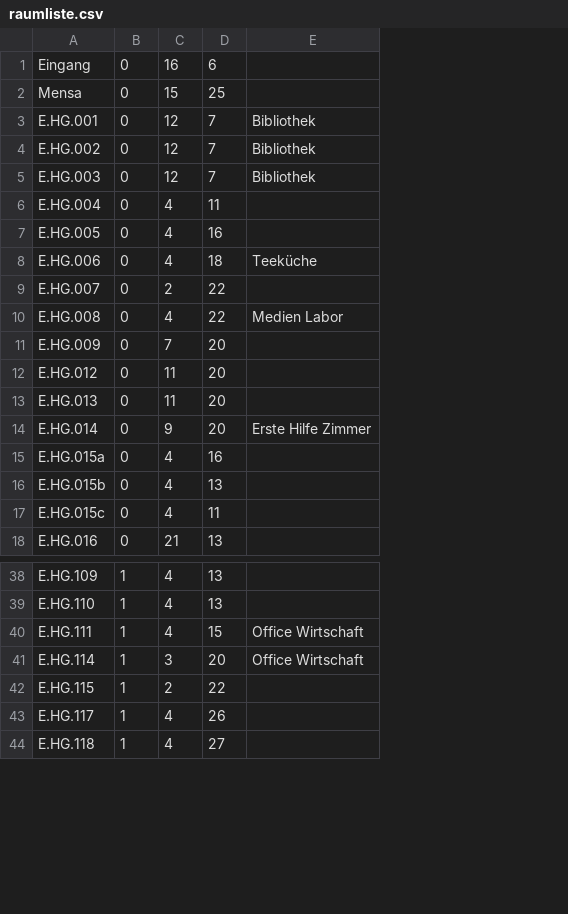
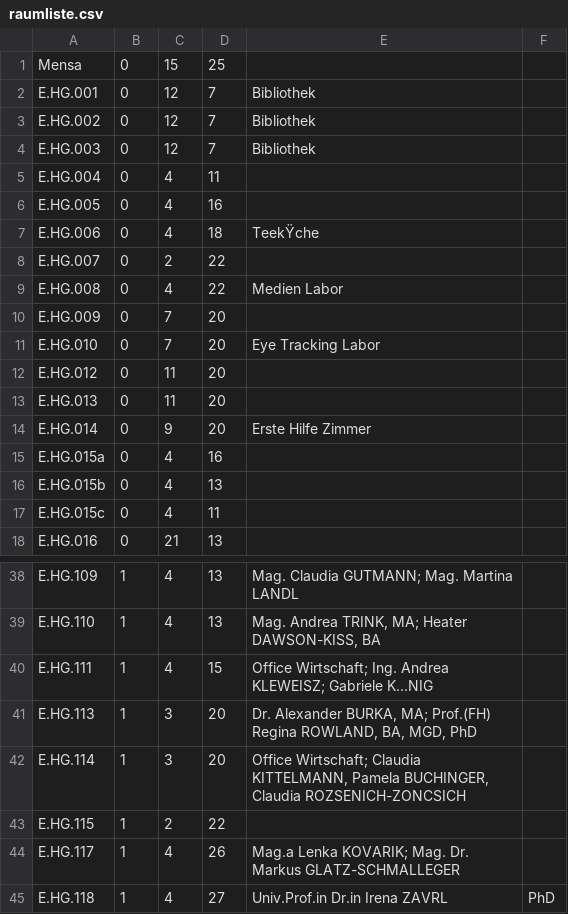
Before and after one commit to sarahbraun/fhApp, a CSV file: raumliste.csv, drawn as a sheet; only a part is shown, gaps mark what is left out; removed rows and columns are numbered as before the commit, all else as after; the diff names each change by its address in the sheet, - before the commit and + after, or states it on an @@ line.

Commit message:
Update Raumliste

```diff
--- a/raumliste.csv
+++ b/raumliste.csv
-column E, rows 3-14: Bibliothek | Bibliothek | Bibliothek |  |  | Teeküche |  | Medien Labor |  |  |  | Erste Hilfe Zimmer; rows 40-41: Office Wirtschaft | Office Wirtschaft
+column E, rows 2-9: Bibliothek | Bibliothek | Bibliothek |  |  | TeekŸche |  | Medien Labor; row 14: Erste Hilfe Zimmer; rows 38-40: Mag. Claudia GUTMANN; Mag. Martina LANDL | Mag. Andrea TRINK, MA; Heater DAWSON-KISS, BA | Office Wirtschaft; Ing. Andrea KLEWEISZ; Gabriele K…NIG; rows 42-45: Office Wirtschaft; Claudia KITTELMANN, Pamela BUCHINGER, Claudia ROZSENICH-ZONCSICH |  | Mag.a Lenka KOVARIK; Mag. Dr. Markus GLATZ-SCHMALLEGER | Univ.Prof.in Dr.in Irena ZAVRL
+column F, row 45: PhD
-row 1: Eingang | 0 | 16 | 6
+row 11: E.HG.010 | 0 | 7 | 20 | Eye Tracking Labor
+row 41: E.HG.113 | 1 | 3 | 20 | Dr. Alexander BURKA, MA; Prof.(FH) Regina ROWLAND, BA, MGD, PhD
```
